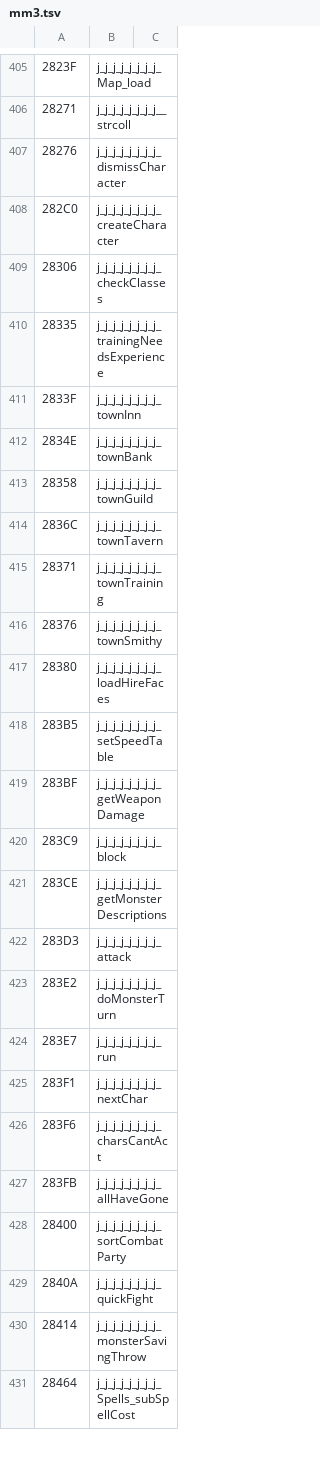
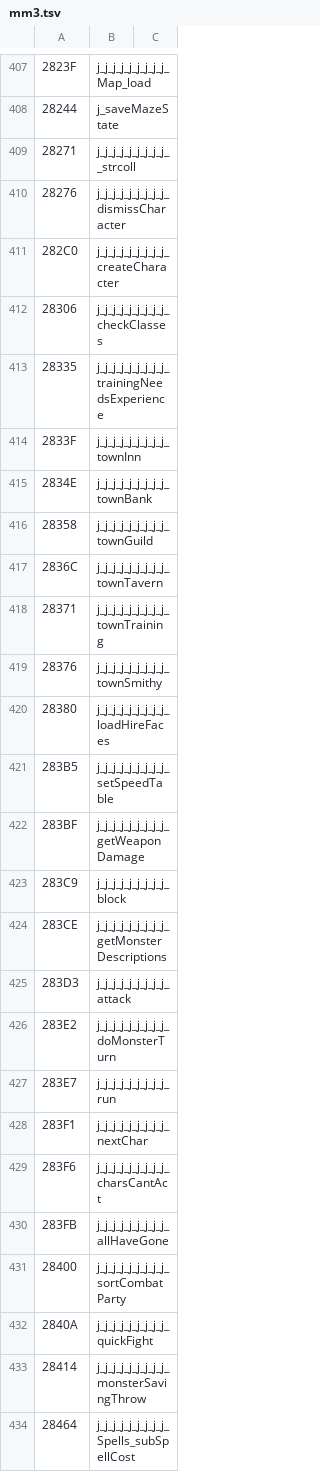
Before and after one commit to dreammaster/reverse-engineering-notes, a TSV file: mm3/names/mm3.tsv, drawn as a sheet; only a part is shown, gaps mark what is left out; the diff covers the shown part only.

```diff
--- a/mm3/names/mm3.tsv
+++ b/mm3/names/mm3.tsv
@@ -405,27 +407,28 @@
-2823F	j_j_j_j_j_j_j_j_Map_load
-28271	j_j_j_j_j_j_j_j__strcoll
-28276	j_j_j_j_j_j_j_j_dismissCharacter
-282C0	j_j_j_j_j_j_j_j_createCharacter
-28306	j_j_j_j_j_j_j_j_checkClasses
-28335	j_j_j_j_j_j_j_j_trainingNeedsExperience
-2833F	j_j_j_j_j_j_j_j_townInn
-2834E	j_j_j_j_j_j_j_j_townBank
-28358	j_j_j_j_j_j_j_j_townGuild
-2836C	j_j_j_j_j_j_j_j_townTavern
-28371	j_j_j_j_j_j_j_j_townTraining
-28376	j_j_j_j_j_j_j_j_townSmithy
-28380	j_j_j_j_j_j_j_j_loadHireFaces
-283B5	j_j_j_j_j_j_j_j_setSpeedTable
-283BF	j_j_j_j_j_j_j_j_getWeaponDamage
-283C9	j_j_j_j_j_j_j_j_block
-283CE	j_j_j_j_j_j_j_j_getMonsterDescriptions
-283D3	j_j_j_j_j_j_j_j_attack
-283E2	j_j_j_j_j_j_j_j_doMonsterTurn
-283E7	j_j_j_j_j_j_j_j_run
-283F1	j_j_j_j_j_j_j_j_nextChar
-283F6	j_j_j_j_j_j_j_j_charsCantAct
-283FB	j_j_j_j_j_j_j_j_allHaveGone
-28400	j_j_j_j_j_j_j_j_sortCombatParty
-2840A	j_j_j_j_j_j_j_j_quickFight
-28414	j_j_j_j_j_j_j_j_monsterSavingThrow
-28464	j_j_j_j_j_j_j_j_Spells_subSpellCost
+2823F	j_j_j_j_j_j_j_j_j_Map_load
+28244	j_saveMazeState
+28271	j_j_j_j_j_j_j_j_j__strcoll
+28276	j_j_j_j_j_j_j_j_j_dismissCharacter
+282C0	j_j_j_j_j_j_j_j_j_createCharacter
+28306	j_j_j_j_j_j_j_j_j_checkClasses
+28335	j_j_j_j_j_j_j_j_j_trainingNeedsExperience
+2833F	j_j_j_j_j_j_j_j_j_townInn
+2834E	j_j_j_j_j_j_j_j_j_townBank
+28358	j_j_j_j_j_j_j_j_j_townGuild
+2836C	j_j_j_j_j_j_j_j_j_townTavern
+28371	j_j_j_j_j_j_j_j_j_townTraining
+28376	j_j_j_j_j_j_j_j_j_townSmithy
+28380	j_j_j_j_j_j_j_j_j_loadHireFaces
+283B5	j_j_j_j_j_j_j_j_j_setSpeedTable
+283BF	j_j_j_j_j_j_j_j_j_getWeaponDamage
+283C9	j_j_j_j_j_j_j_j_j_block
+283CE	j_j_j_j_j_j_j_j_j_getMonsterDescriptions
+283D3	j_j_j_j_j_j_j_j_j_attack
+283E2	j_j_j_j_j_j_j_j_j_doMonsterTurn
+283E7	j_j_j_j_j_j_j_j_j_run
+283F1	j_j_j_j_j_j_j_j_j_nextChar
+283F6	j_j_j_j_j_j_j_j_j_charsCantAct
+283FB	j_j_j_j_j_j_j_j_j_allHaveGone
+28400	j_j_j_j_j_j_j_j_j_sortCombatParty
+2840A	j_j_j_j_j_j_j_j_j_quickFight
+28414	j_j_j_j_j_j_j_j_j_monsterSavingThrow
+28464	j_j_j_j_j_j_j_j_j_Spells_subSpellCost
```
Also changed, not shown: 11 added rows and 39 edited cells elsewhere in this file, 3 other files.
